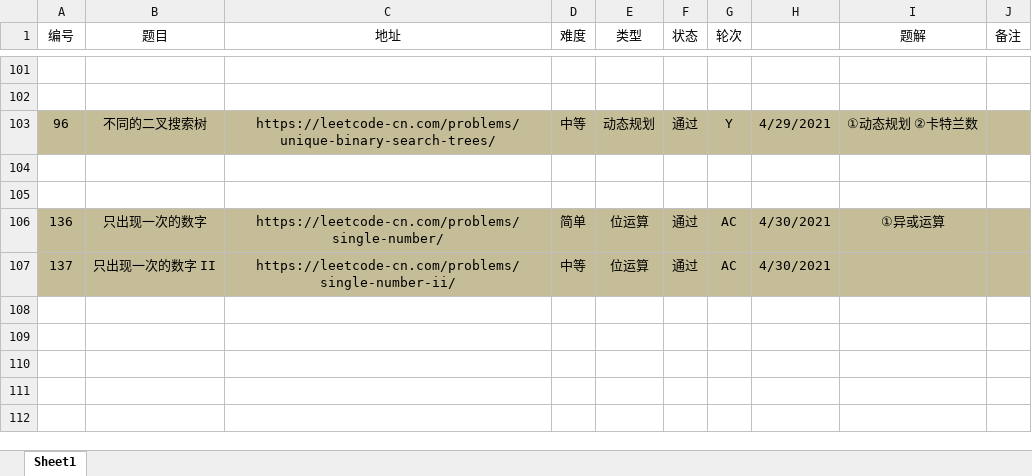
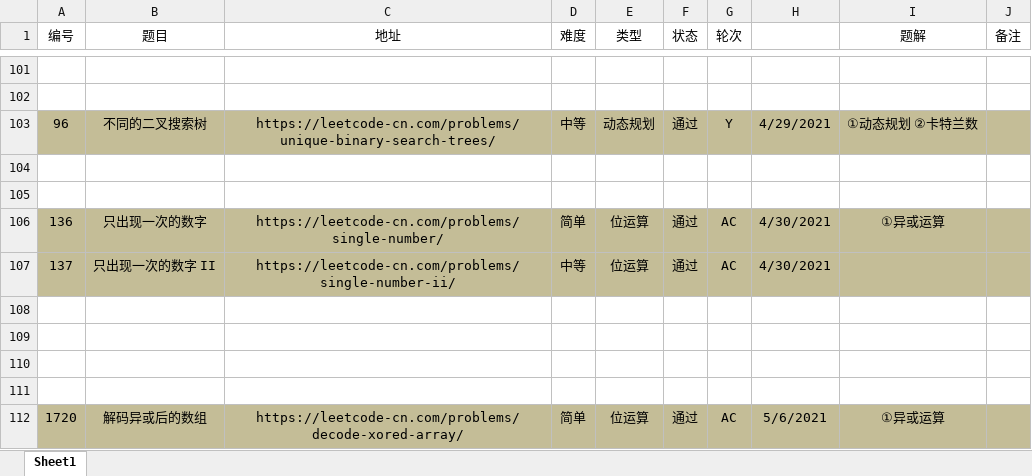
Before and after one commit to moonspiritacm/Leetcode-Java, an Excel workbook: notes/刷题清单.xlsx, sheet Sheet1, drawn as a sheet; only a part is shown, gaps mark what is left out; values as stored, in another font and other column widths than the file's, no borders; the diff names each change by its address in the sheet, - before the commit and + after, or states it on an @@ line.

Commit message:
Problem 1720 AC

```diff
--- a/notes/刷题清单.xlsx (sheet Sheet1)
+++ b/notes/刷题清单.xlsx (sheet Sheet1)
+row 108: (empty)
+row 109: (empty)
+row 110: (empty)
+row 111: (empty)
+row 112: 1720 | 解码异或后的数组 | https://leetcode-cn.com/problems/decode-xored-array/ | 简单 | 位运算 | 通过 | AC | 5/6/2021 | ①异或运算
```
Also changed, not shown: 1 other file.
